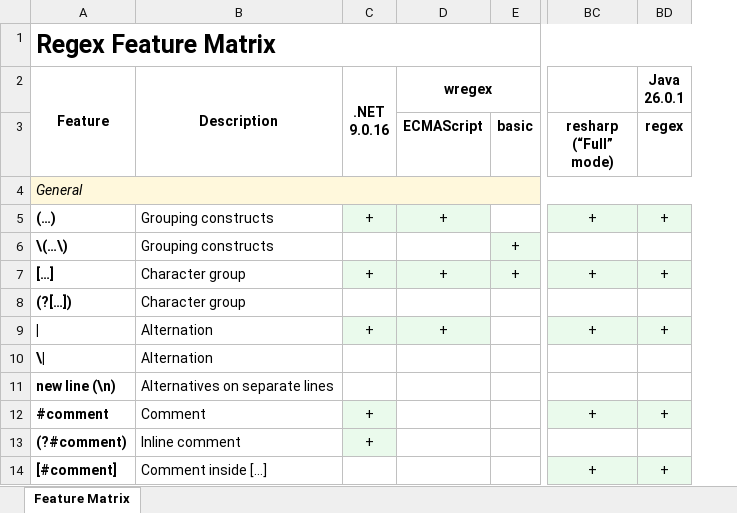
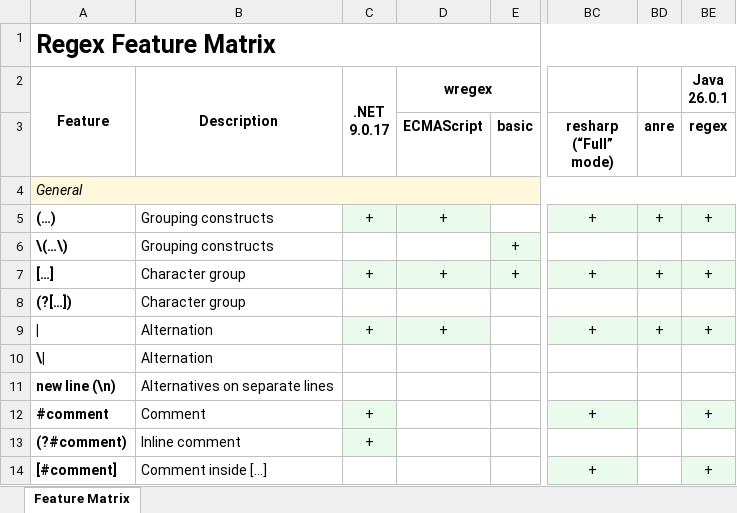
Before and after one commit to Viorel/RegExpress, an Excel workbook: RegexFeatureMatrix.xlsx, sheet Feature Matrix, drawn as a sheet; only a part is shown, gaps mark what is left out; values as stored, in another font and other column widths than the file's, no borders; ↵ is a line break in a cell; the diff names each change by its address in the sheet, - before the commit and + after, or states it on an @@ line.

Commit message:
Review. New engine: 'anre' 2.1.0 (Rust).

```diff
--- a/RegexFeatureMatrix.xlsx (sheet Feature Matrix)
+++ b/RegexFeatureMatrix.xlsx (sheet Feature Matrix)
+column BD (anre), rows 5-9: + |  | + |  | +
-C2: .NET ↵ 9.0.16
+C2: .NET ↵ 9.0.17
```
Also changed, not shown: 52 other files.
